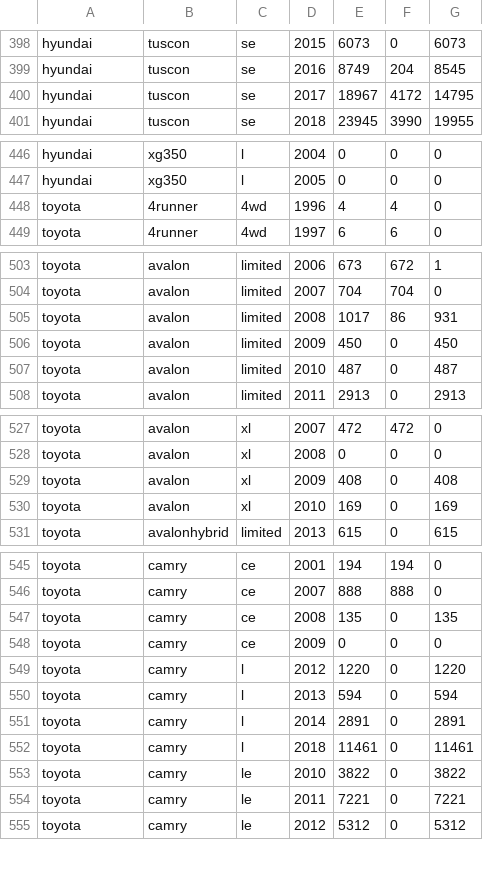
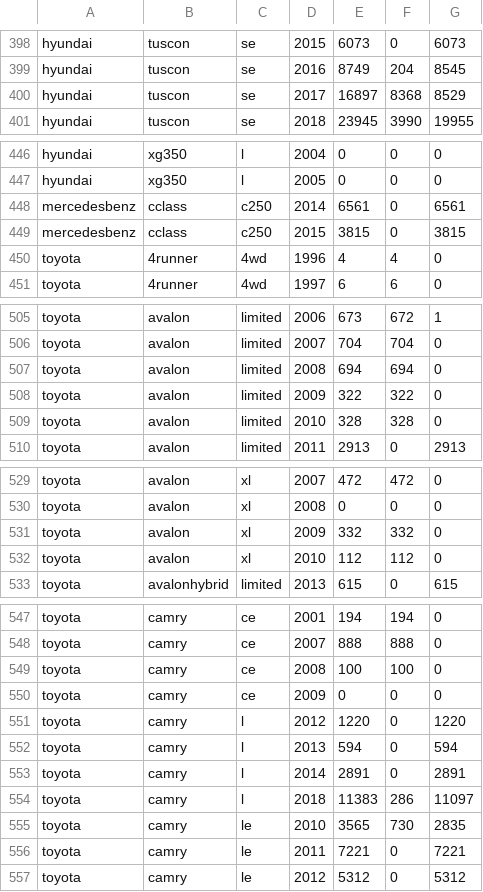
Before and after one commit to chousemath/support_vector_machine, a CSV file: machine_learning_recipes/count.csv, drawn as a sheet; only a part is shown, gaps mark what is left out; the diff covers the shown part only.

```diff
--- a/machine_learning_recipes/count.csv
+++ b/machine_learning_recipes/count.csv
@@ -399,3 +399,3 @@ hyundai,tuscon,se,2015,6073,0,6073
 hyundai,tuscon,se,2016,8749,204,8545
-hyundai,tuscon,se,2017,18967,4172,14795
+hyundai,tuscon,se,2017,16897,8368,8529
 hyundai,tuscon,se,2018,23945,3990,19955
@@ -447,2 +447,4 @@ hyundai,xg350,l,2004,0,0,0
 hyundai,xg350,l,2005,0,0,0
+mercedesbenz,cclass,c250,2014,6561,0,6561
+mercedesbenz,cclass,c250,2015,3815,0,3815
 toyota,4runner,4wd,1996,4,4,0
@@ -504,5 +506,5 @@ toyota,avalon,limited,2006,673,672,1
 toyota,avalon,limited,2007,704,704,0
-toyota,avalon,limited,2008,1017,86,931
-toyota,avalon,limited,2009,450,0,450
-toyota,avalon,limited,2010,487,0,487
+toyota,avalon,limited,2008,694,694,0
+toyota,avalon,limited,2009,322,322,0
+toyota,avalon,limited,2010,328,328,0
 toyota,avalon,limited,2011,2913,0,2913
@@ -528,4 +530,4 @@ toyota,avalon,xl,2007,472,472,0
 toyota,avalon,xl,2008,0,0,0
-toyota,avalon,xl,2009,408,0,408
-toyota,avalon,xl,2010,169,0,169
+toyota,avalon,xl,2009,332,332,0
+toyota,avalon,xl,2010,112,112,0
 toyota,avalonhybrid,limited,2013,615,0,615
@@ -546,3 +548,3 @@ toyota,camry,ce,2001,194,194,0
 toyota,camry,ce,2007,888,888,0
-toyota,camry,ce,2008,135,0,135
+toyota,camry,ce,2008,100,100,0
 toyota,camry,ce,2009,0,0,0
@@ -551,4 +553,4 @@ toyota,camry,l,2013,594,0,594
 toyota,camry,l,2014,2891,0,2891
-toyota,camry,l,2018,11461,0,11461
-toyota,camry,le,2010,3822,0,3822
+toyota,camry,l,2018,11383,286,11097
+toyota,camry,le,2010,3565,730,2835
 toyota,camry,le,2011,7221,0,7221
```
Also changed, not shown: 9 edited cells elsewhere in this file, 1 other file.
